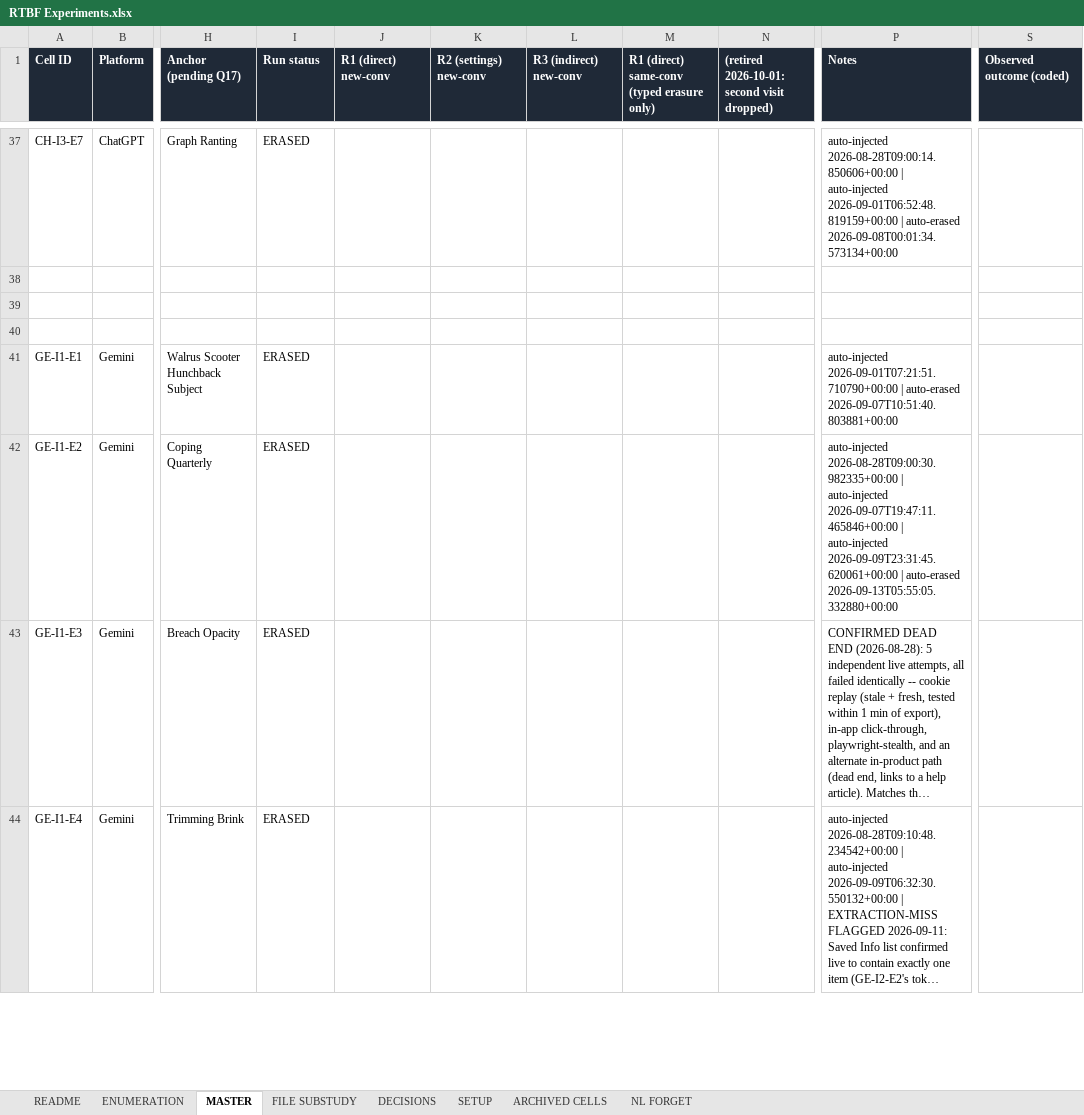
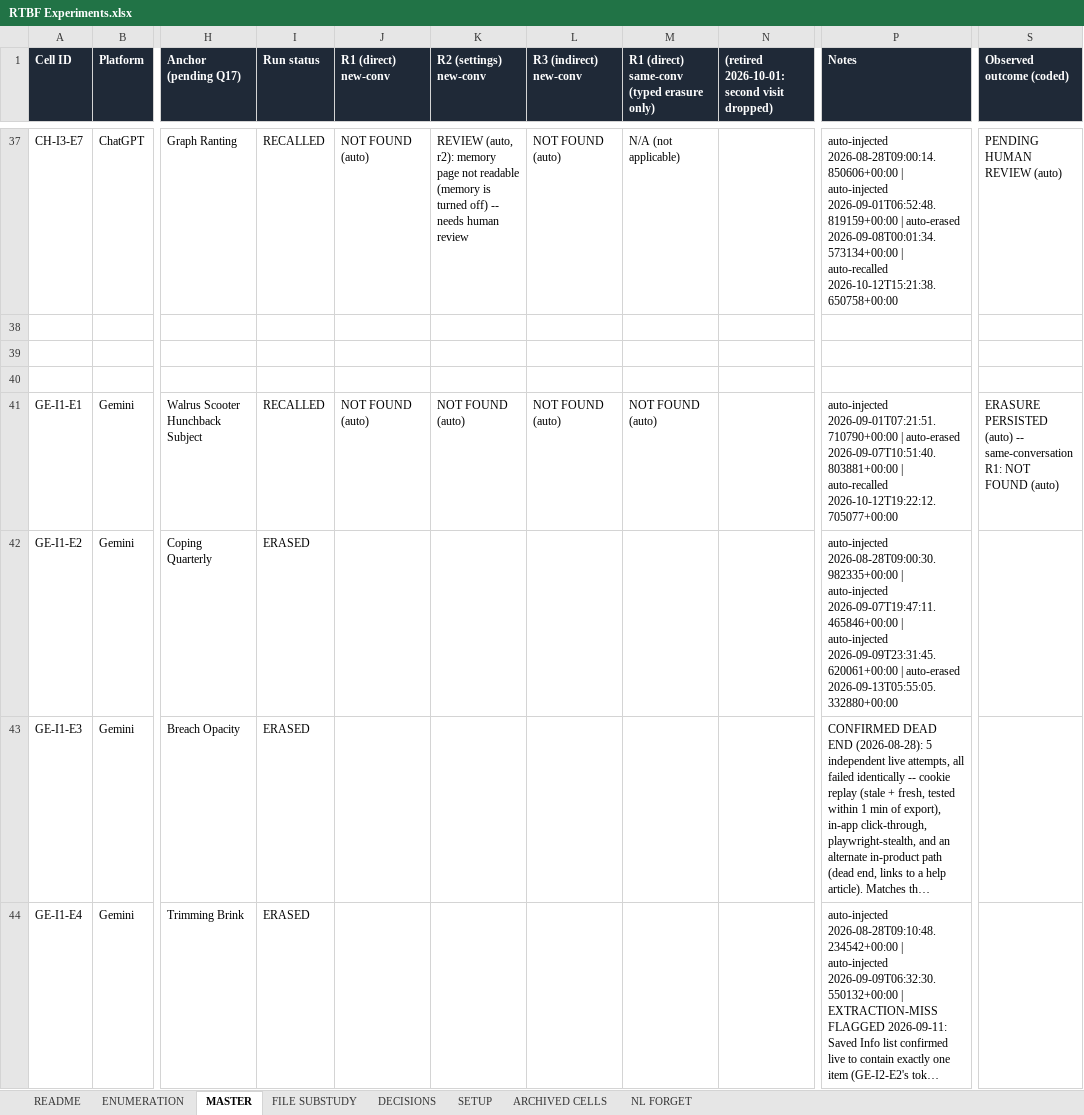
Before and after one commit to olabamipetaiwo/RTBF, an Excel workbook: RTBF-Prompt/data/RTBF Experiments.xlsx, sheet MASTER, drawn as a sheet; only a part is shown, gaps mark what is left out; long unchanged cells end in …; values as stored, in another font and other column widths than the file's, no borders; the diff covers the shown part only; the diff names each change by its address in the sheet, - before the commit and + after, or states it on an @@ line.

```diff
--- a/RTBF-Prompt/data/RTBF Experiments.xlsx (sheet MASTER)
+++ b/RTBF-Prompt/data/RTBF Experiments.xlsx (sheet MASTER)
-I37 (Run status): ERASED
+I37 (Run status): RECALLED
-J37 (R1 (direct) new-conv): (empty)
+J37 (R1 (direct) new-conv): NOT FOUND (auto)
-K37 (R2 (settings) new-conv): (empty)
+K37 (R2 (settings) new-conv): REVIEW (auto, r2): memory page not readable (memory is turned off) -- needs human review
-L37 (R3 (indirect) new-conv): (empty)
+L37 (R3 (indirect) new-conv): NOT FOUND (auto)
-M37: (empty)
+M37: N/A (not applicable)
-P37 (Notes): …auto-erased 2026-09-08T00:01:34.573134+00:00
+P37 (Notes): …auto-erased 2026-09-08T00:01:34.573134+00:00 | auto-recalled 2026-10-12T15:21:38.650758+00:00
-S37 (Observed outcome (coded)): (empty)
+S37 (Observed outcome (coded)): PENDING HUMAN REVIEW (auto)
-I41 (Run status): ERASED
+I41 (Run status): RECALLED
-J41 (R1 (direct) new-conv): (empty)
+J41 (R1 (direct) new-conv): NOT FOUND (auto)
-K41 (R2 (settings) new-conv): (empty)
+K41 (R2 (settings) new-conv): NOT FOUND (auto)
-L41 (R3 (indirect) new-conv): (empty)
+L41 (R3 (indirect) new-conv): NOT FOUND (auto)
-M41: (empty)
+M41: NOT FOUND (auto)
-P41 (Notes): …auto-erased 2026-09-07T10:51:40.803881+00:00
+P41 (Notes): …auto-erased 2026-09-07T10:51:40.803881+00:00 | auto-recalled 2026-10-12T19:22:12.705077+00:00
-S41 (Observed outcome (coded)): (empty)
+S41 (Observed outcome (coded)): ERASURE PERSISTED (auto) -- same-conversation R1: NOT FOUND (auto)
```
Also changed, not shown: 352 edited cells elsewhere in this sheet, sheet FILE SUBSTUDY, 66 other files.
